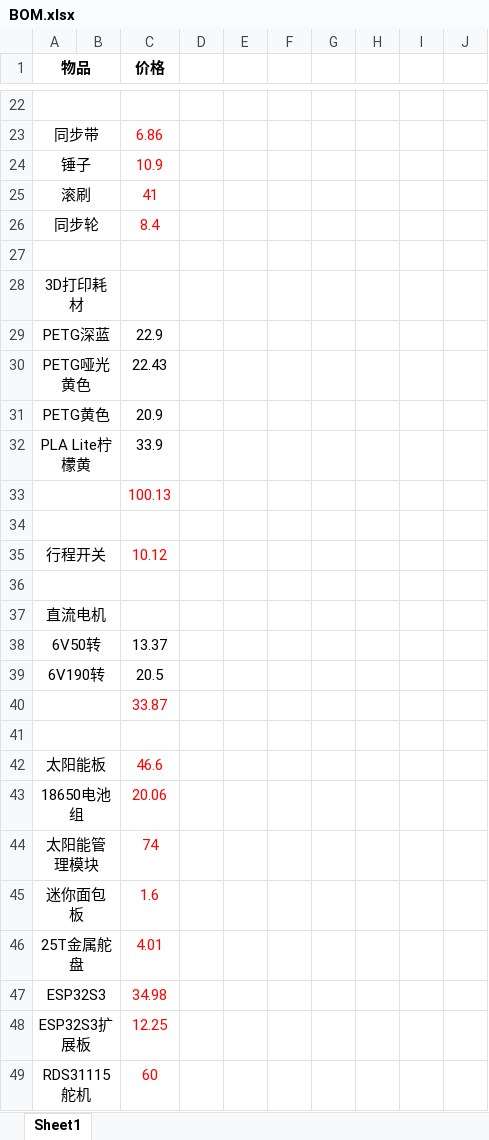
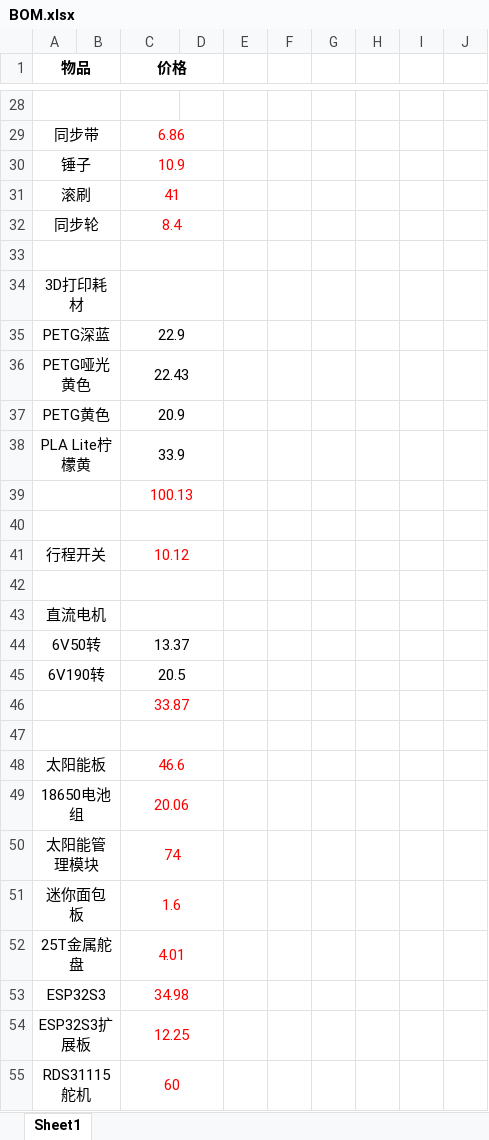
Before and after one commit to Leon112211/MEC202_SunPanel, an Excel workbook: BOM.xlsx, sheet Sheet1, drawn as a sheet; only a part is shown, gaps mark what is left out; values as stored, in another font and other column widths than the file's, no borders; removed rows and columns are numbered as before the commit, all else as after; the diff covers the shown part only; the diff names each change by its address in the sheet, - before the commit and + after, or states it on an @@ line.

```diff
--- a/BOM.xlsx (sheet Sheet1)
+++ b/BOM.xlsx (sheet Sheet1)
-C1:C2 merged
+C1:D2 merged
+C29:D29 merged
+C30:D30 merged
+C31:D31 merged
+C32:D32 merged
+C33:D33 merged
+C34:D34 merged
+C35:D35 merged
+C36:D36 merged
+C37:D37 merged
+C38:D38 merged
+C39:D39 merged
+C40:D40 merged
+C41:D41 merged
+C42:D42 merged
+C43:D43 merged
+C44:D44 merged
+C45:D45 merged
+C46:D46 merged
+C47:D47 merged
+C48:D48 merged
+C49:D49 merged
+C50:D50 merged
+C51:D51 merged
+C52:D52 merged
+C53:D53 merged
+C54:D54 merged
+C55:D55 merged
```
Also changed, not shown: 7 added rows, 3 removed rows, 1 edited cell and merged cells elsewhere in this sheet, formulas that keep their value, 2 other files.
